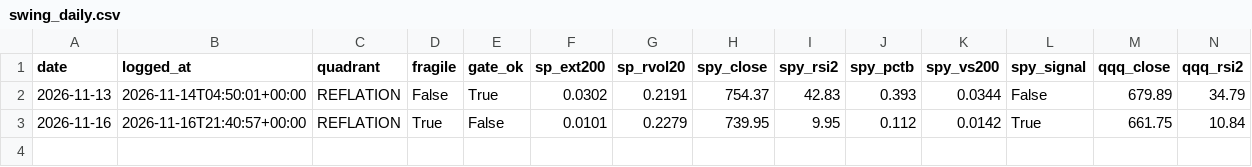
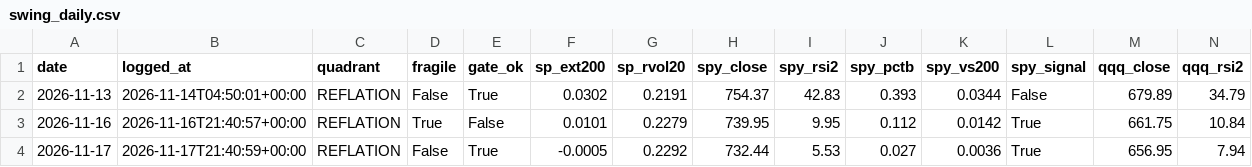
Before and after one commit to HoldenCole/IBKRTradingBot, a CSV file: paper/swing_daily.csv, drawn as a sheet; only a part is shown; rows hold the shown columns only; the diff names each change by its address in the sheet, - before the commit and + after, or states it on an @@ line.

```diff
--- a/paper/swing_daily.csv
+++ b/paper/swing_daily.csv
+row 4: 2026-11-17 | 2026-11-17T21:40:59+00:00 | REFLATION | False | True | -0.0005 | 0.2292 | 732.44 | 5.53 | 0.027 | 0.0036 | True | 656.95 | 7.94
```
Also changed, not shown: 1 other file.
